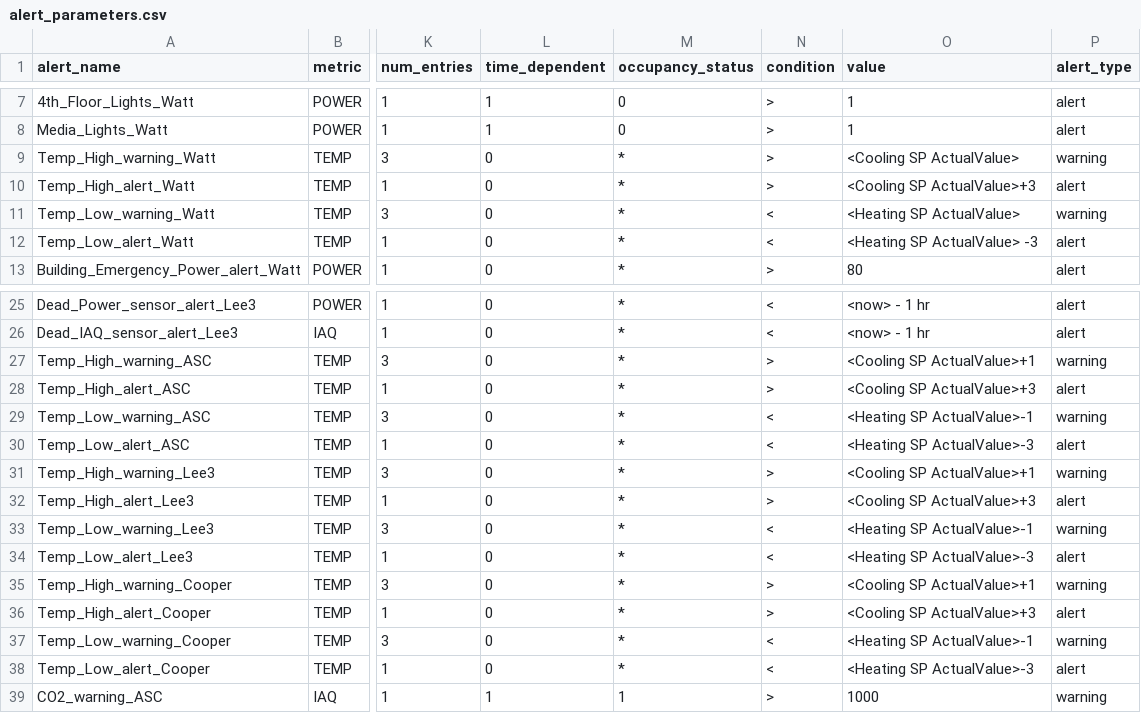
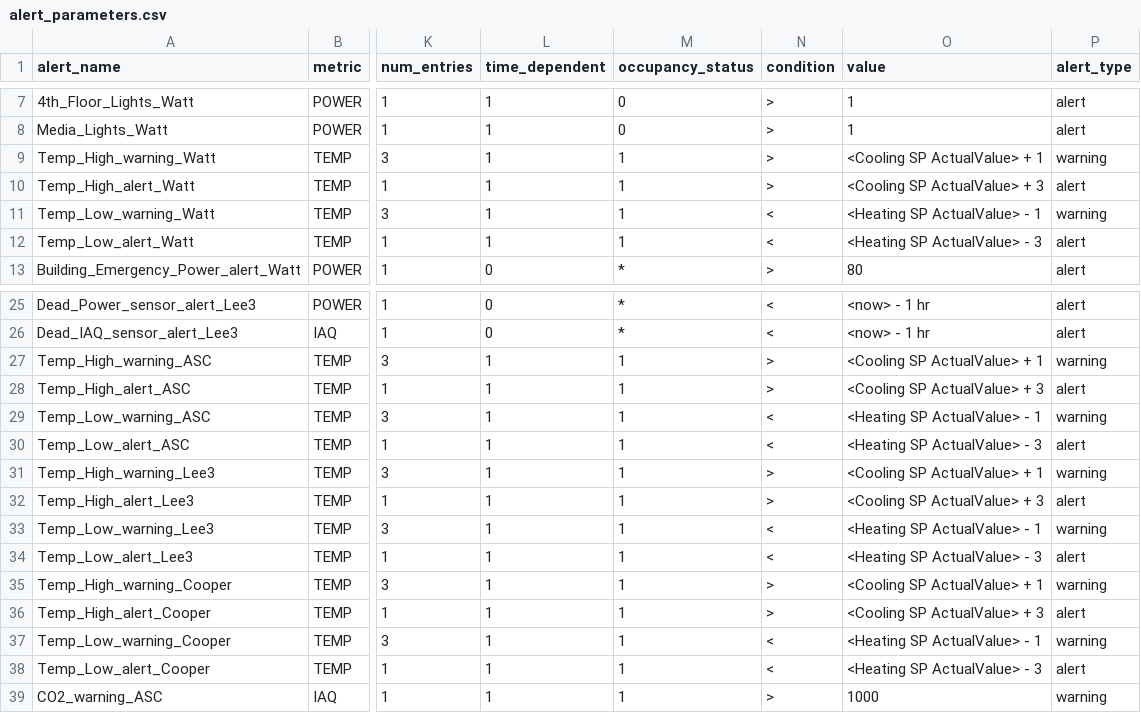
Before and after one commit to whitedl/CEVAC, a CSV file: alerts/alert_parameters.csv, drawn as a sheet; only a part is shown, gaps mark what is left out; the diff names each change by its address in the sheet, - before the commit and + after, or states it on an @@ line.

Commit message:
Update alert_parameters.csv

```diff
--- a/alerts/alert_parameters.csv
+++ b/alerts/alert_parameters.csv
-L9:L12 (time_dependent): 0
+L9:L12 (time_dependent): 1
-M9:M12 (occupancy_status): *
+M9:M12 (occupancy_status): 1
-O9 (value): <Cooling SP ActualValue>
+O9 (value): <Cooling SP ActualValue> + 1
-O10 (value): <Cooling SP ActualValue>+3
+O10 (value): <Cooling SP ActualValue> + 3
-O11 (value): <Heating SP ActualValue>
+O11 (value): <Heating SP ActualValue> - 1
-O12 (value): <Heating SP ActualValue> -3
+O12 (value): <Heating SP ActualValue> - 3
-L27:L38 (time_dependent): 0
+L27:L38 (time_dependent): 1
-M27:M38 (occupancy_status): *
+M27:M38 (occupancy_status): 1
-O27 (value): <Cooling SP ActualValue>+1
+O27 (value): <Cooling SP ActualValue> + 1
-O28 (value): <Cooling SP ActualValue>+3
+O28 (value): <Cooling SP ActualValue> + 3
-O29 (value): <Heating SP ActualValue>-1
+O29 (value): <Heating SP ActualValue> - 1
-O30 (value): <Heating SP ActualValue>-3
+O30 (value): <Heating SP ActualValue> - 3
-O31 (value): <Cooling SP ActualValue>+1
+O31 (value): <Cooling SP ActualValue> + 1
-O32 (value): <Cooling SP ActualValue>+3
+O32 (value): <Cooling SP ActualValue> + 3
-O33 (value): <Heating SP ActualValue>-1
+O33 (value): <Heating SP ActualValue> - 1
-O34 (value): <Heating SP ActualValue>-3
+O34 (value): <Heating SP ActualValue> - 3
-O35 (value): <Cooling SP ActualValue>+1
+O35 (value): <Cooling SP ActualValue> + 1
-O36 (value): <Cooling SP ActualValue>+3
+O36 (value): <Cooling SP ActualValue> + 3
-O37 (value): <Heating SP ActualValue>-1
+O37 (value): <Heating SP ActualValue> - 1
-O38 (value): <Heating SP ActualValue>-3
+O38 (value): <Heating SP ActualValue> - 3
```
